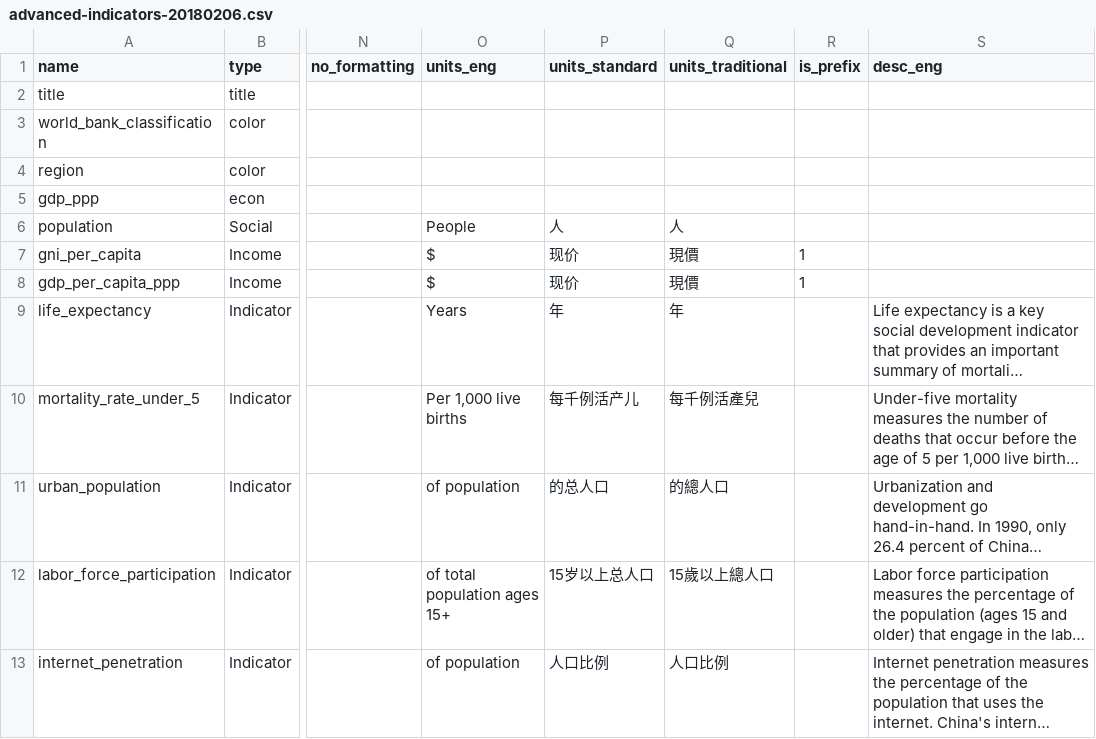
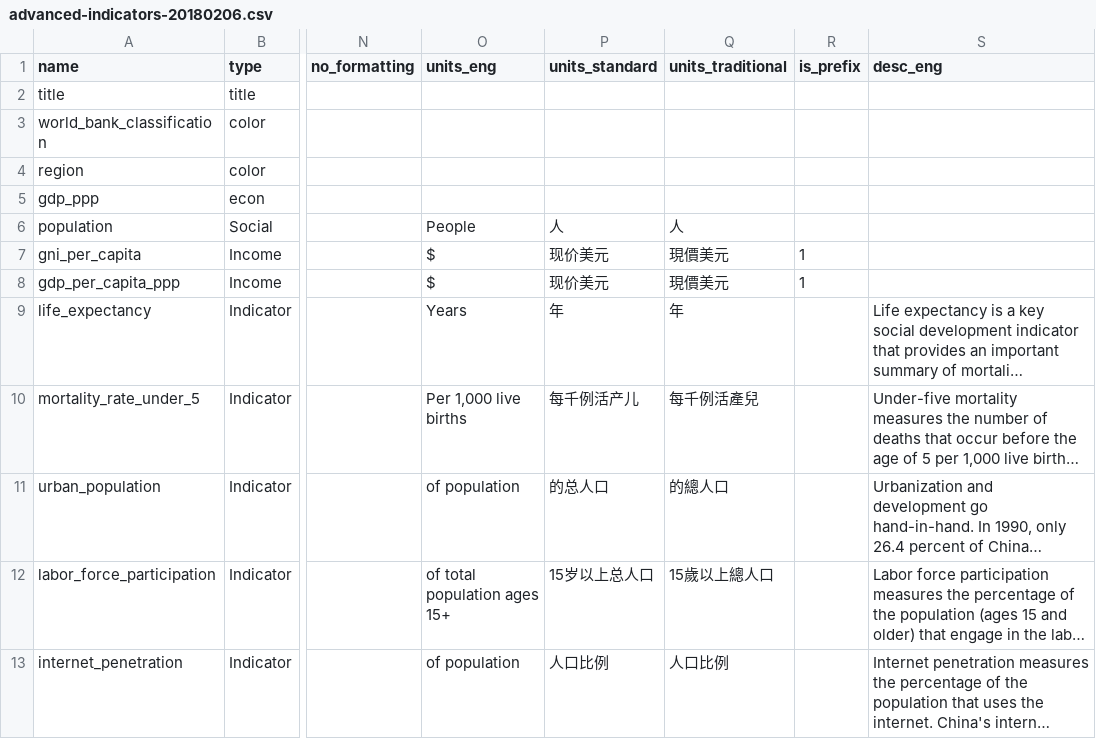
Before and after one commit to adityajain15/gapminderInteractive, a CSV file: chinapower/src/data/advanced-indicators-20180206.csv, drawn as a sheet; only a part is shown, gaps mark what is left out; long unchanged cells end in …; the diff names each change by its address in the sheet, - before the commit and + after, or states it on an @@ line.

Commit message:
Update translations." "

```diff
--- a/chinapower/src/data/advanced-indicators-20180206.csv
+++ b/chinapower/src/data/advanced-indicators-20180206.csv
-P7:P8 (units_standard): 现价
+P7:P8 (units_standard): 现价美元
-Q7:Q8 (units_traditional): 現價
+Q7:Q8 (units_traditional): 現價美元
```
Also changed, not shown: 3 other files.
